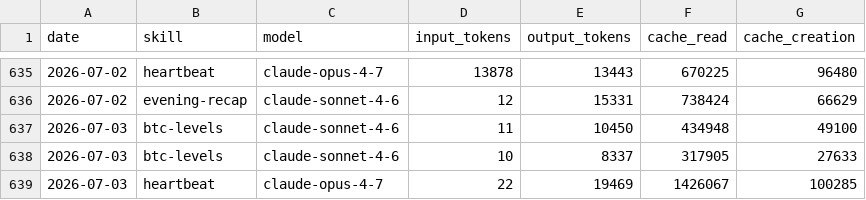
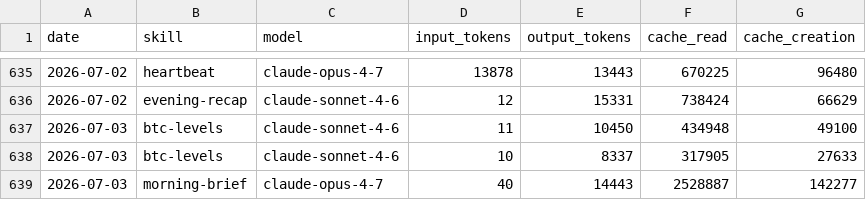
Before and after one commit to anajuliabit/aeon, a CSV file: memory/token-usage.csv, drawn as a sheet; only a part is shown, gaps mark what is left out.

Commit message:
chore(morning-brief): auto-commit 2026-07-03

```diff
--- a/memory/token-usage.csv
+++ b/memory/token-usage.csv
@@ -638,2 +638,2 @@ date,skill,model,input_tokens,output_tokens,cache_read,cache_creation
 2026-07-03,btc-levels,claude-sonnet-4-6,10,8337,317905,27633
-2026-07-03,heartbeat,claude-opus-4-7,22,19469,1426067,100285
+2026-07-03,morning-brief,claude-opus-4-7,40,14443,2528887,142277
```
Also changed, not shown: 3 other files.
